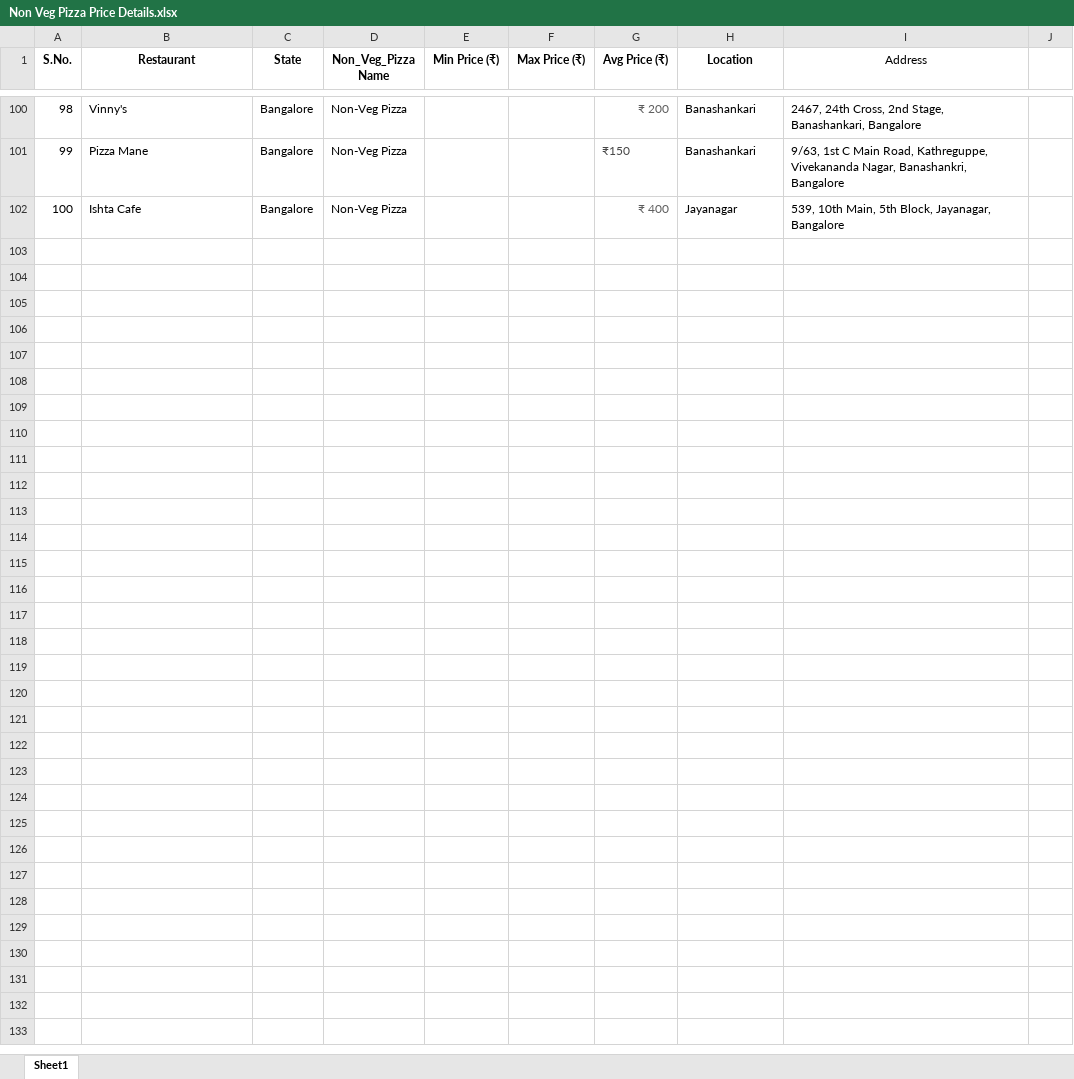
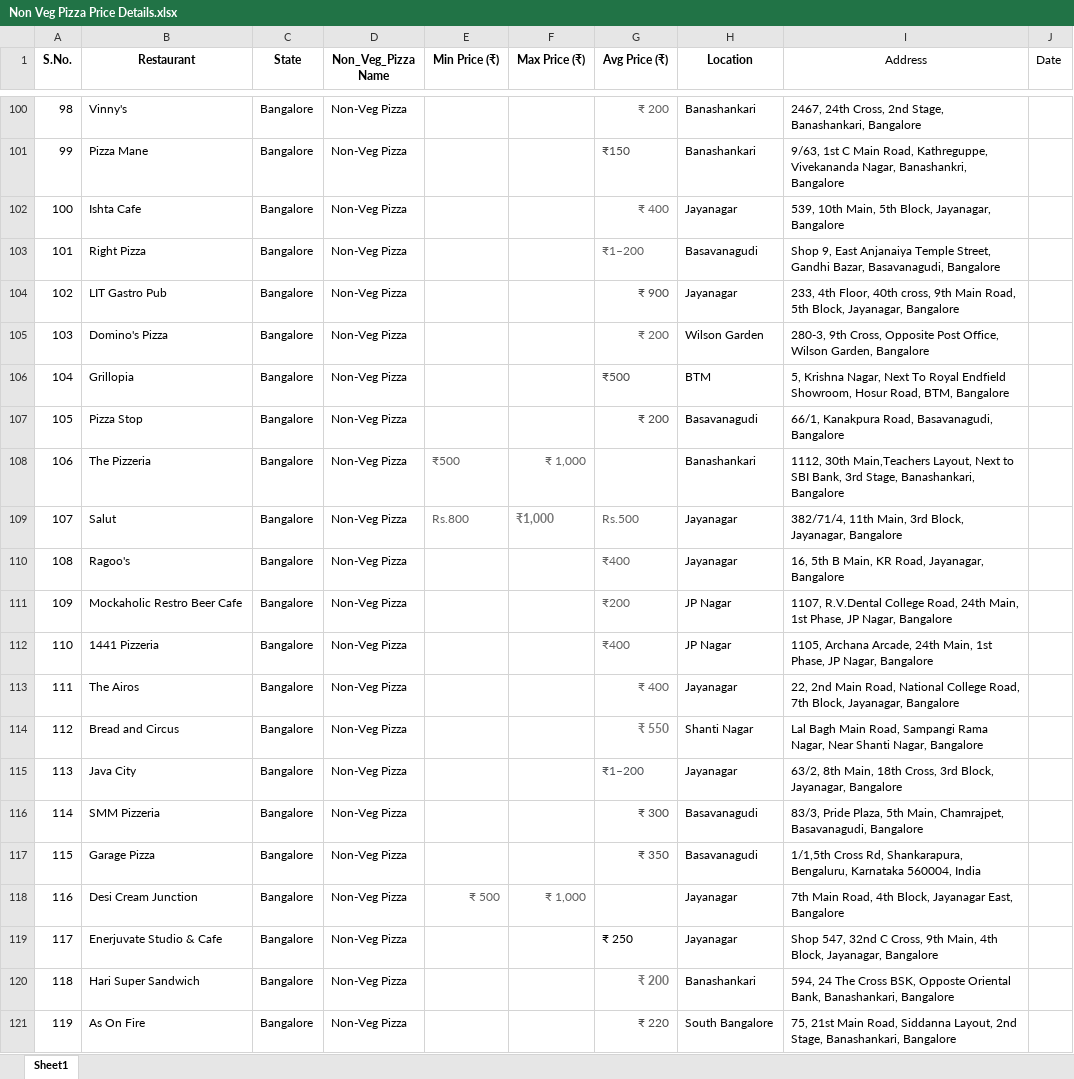
Before and after one commit to shamshadbegum86/Daily_Status, an Excel workbook: Non Veg Pizza Price Details.xlsx, sheet Sheet1, drawn as a sheet; only a part is shown, gaps mark what is left out; values as stored, in another font and other column widths than the file's, no borders; the diff covers the shown part only; the diff names each change by its address in the sheet, - before the commit and + after, or states it on an @@ line.

Commit message:
Add files via upload

```diff
--- a/Non Veg Pizza Price Details.xlsx (sheet Sheet1)
+++ b/Non Veg Pizza Price Details.xlsx (sheet Sheet1)
-J1: (empty)
+J1: Date
+row 103: 101 | Right Pizza | Bangalore | Non-Veg Pizza |  |  | ₹1–200 | Basavanagudi | Shop 9, East Anjanaiya Temple Street, Gandhi Bazar, Basavanagudi, Bangalore
+row 104: 102 | LIT Gastro Pub | Bangalore | Non-Veg Pizza |  |  | ₹ 900 | Jayanagar | 233, 4th Floor, 40th cross, 9th Main Road, 5th Block, Jayanagar, Bangalore
+row 105: 103 | Domino's Pizza | Bangalore | Non-Veg Pizza |  |  | ₹ 200 | Wilson Garden | 280-3, 9th Cross, Opposite Post Office, Wilson Garden, Bangalore
+row 106: 104 | Grillopia | Bangalore | Non-Veg Pizza |  |  | ₹500 | BTM | 5, Krishna Nagar, Next To Royal Endfield Showroom, Hosur Road, BTM, Bangalore
+row 107: 105 | Pizza Stop | Bangalore | Non-Veg Pizza |  |  | ₹ 200 | Basavanagudi | 66/1, Kanakpura Road, Basavanagudi, Bangalore
+row 108: 106 | The Pizzeria | Bangalore | Non-Veg Pizza | ₹500 | ₹ 1,000 |  | Banashankari | 1112, 30th Main,Teachers Layout, Next to SBI Bank, 3rd Stage, Banashankari, Bangalore
+row 109: 107 | Salut | Bangalore | Non-Veg Pizza | Rs.800 | ₹1,000 | Rs.500 | Jayanagar | 382/71/4, 11th Main, 3rd Block, Jayanagar, Bangalore
+row 110: 108 | Ragoo's | Bangalore | Non-Veg Pizza |  |  | ₹400 | Jayanagar | 16, 5th B Main, KR Road, Jayanagar, Bangalore
+row 111: 109 | Mockaholic Restro Beer Cafe | Bangalore | Non-Veg Pizza |  |  | ₹200 | JP Nagar | 1107, R.V.Dental College Road, 24th Main, 1st Phase, JP Nagar, Bangalore
+row 112: 110 | 1441 Pizzeria | Bangalore | Non-Veg Pizza |  |  | ₹400 | JP Nagar | 1105, Archana Arcade, 24th Main, 1st Phase, JP Nagar, Bangalore
+row 113: 111 | The Airos | Bangalore | Non-Veg Pizza |  |  | ₹ 400 | Jayanagar | 22, 2nd Main Road, National College Road, 7th Block, Jayanagar, Bangalore
+row 114: 112 | Bread and Circus | Bangalore | Non-Veg Pizza |  |  | ₹ 550 | Shanti Nagar | Lal Bagh Main Road, Sampangi Rama Nagar, Near Shanti Nagar, Bangalore
+row 115: 113 | Java City | Bangalore | Non-Veg Pizza |  |  | ₹1–200 | Jayanagar | 63/2, 8th Main, 18th Cross, 3rd Block, Jayanagar, Bangalore
+row 116: 114 | SMM Pizzeria | Bangalore | Non-Veg Pizza |  |  | ₹ 300 | Basavanagudi | 83/3, Pride Plaza, 5th Main, Chamrajpet, Basavanagudi, Bangalore
+row 117: 115 | Garage Pizza | Bangalore | Non-Veg Pizza |  |  | ₹ 350 | Basavanagudi | 1/1,5th Cross Rd, Shankarapura, Bengaluru, Karnataka 560004, India
+row 118: 116 | Desi Cream Junction | Bangalore | Non-Veg Pizza | ₹ 500 | ₹ 1,000 |  | Jayanagar | 7th Main Road, 4th Block, Jayanagar East, Bangalore
+row 119: 117 | Enerjuvate Studio & Cafe | Bangalore | Non-Veg Pizza |  |  | ₹ 250 | Jayanagar | Shop 547, 32nd C Cross, 9th Main, 4th Block, Jayanagar, Bangalore
+row 120: 118 | Hari Super Sandwich | Bangalore | Non-Veg Pizza |  |  | ₹ 200 | Banashankari | 594, 24 The Cross BSK, Opposte Oriental Bank, Banashankari, Bangalore
+row 121: 119 | As On Fire | Bangalore | Non-Veg Pizza |  |  | ₹ 220 | South Bangalore | 75, 21st Main Road, Siddanna Layout, 2nd Stage, Banashankari, Bangalore
```
Also changed, not shown: 31 added rows and cell formats elsewhere in this sheet.
